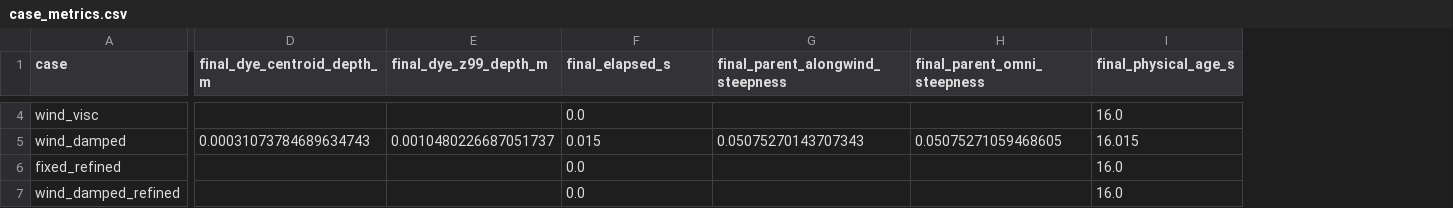
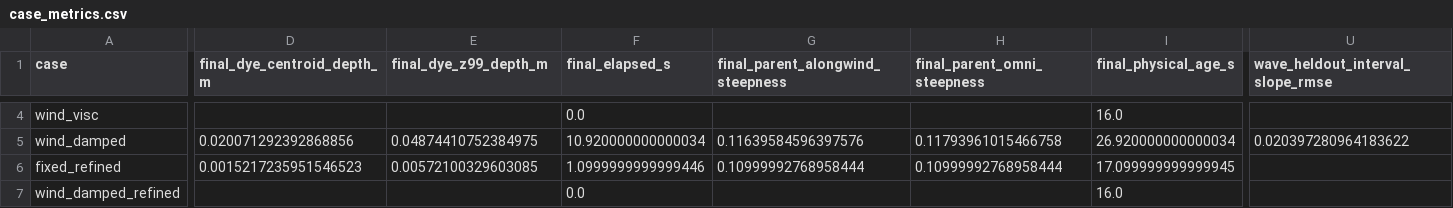
Before and after one commit to npizzo/choppy-cho-gallery, a CSV file: gallery/experiments/wind-wave-growth/assets/case_metrics.csv, drawn as a sheet; only a part is shown, gaps mark what is left out; the diff covers the shown part only; the diff names each change by its address in the sheet, - before the commit and + after, or states it on an @@ line.

Commit message:
Update wind growth and parent damping experiment

```diff
--- a/gallery/experiments/wind-wave-growth/assets/case_metrics.csv
+++ b/gallery/experiments/wind-wave-growth/assets/case_metrics.csv
+column U (wave_heldout_interval_slope_rmse), row 5: 0.020397280964183622
-D5 (final_dye_centroid_depth_m): 0.00031073784689634743
+D5 (final_dye_centroid_depth_m): 0.020071292392868856
-E5 (final_dye_z99_depth_m): 0.0010480226687051737
+E5 (final_dye_z99_depth_m): 0.04874410752384975
-F5 (final_elapsed_s): 0.015
+F5 (final_elapsed_s): 10.920000000000034
-G5 (final_parent_alongwind_steepness): 0.05075270143707343
+G5 (final_parent_alongwind_steepness): 0.11639584596397576
-H5 (final_parent_omni_steepness): 0.05075271059468605
+H5 (final_parent_omni_steepness): 0.11793961015466758
-I5 (final_physical_age_s): 16.015
+I5 (final_physical_age_s): 26.920000000000034
-D6 (final_dye_centroid_depth_m): (empty)
+D6 (final_dye_centroid_depth_m): 0.0015217235951546523
-E6 (final_dye_z99_depth_m): (empty)
+E6 (final_dye_z99_depth_m): 0.00572100329603085
-F6 (final_elapsed_s): 0.0
+F6 (final_elapsed_s): 1.0999999999999446
-G6 (final_parent_alongwind_steepness): (empty)
+G6 (final_parent_alongwind_steepness): 0.10999992768958444
-H6 (final_parent_omni_steepness): (empty)
+H6 (final_parent_omni_steepness): 0.10999992768958444
-I6 (final_physical_age_s): 16.0
+I6 (final_physical_age_s): 17.099999999999945
```
Also changed, not shown: 57 edited cells elsewhere in this file, 6 other files.
